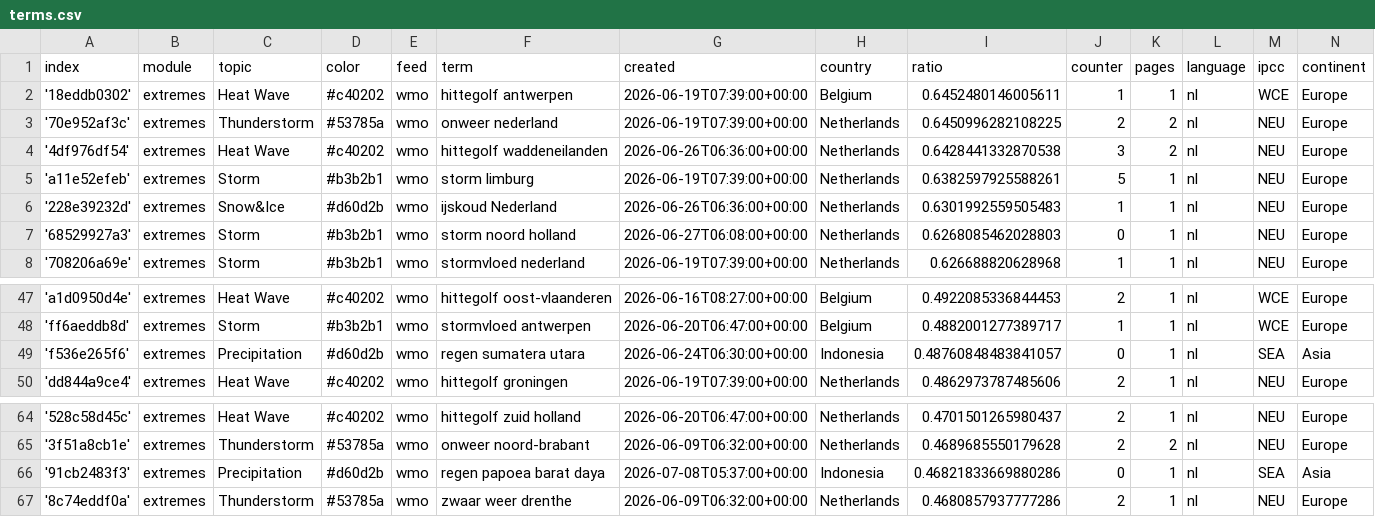
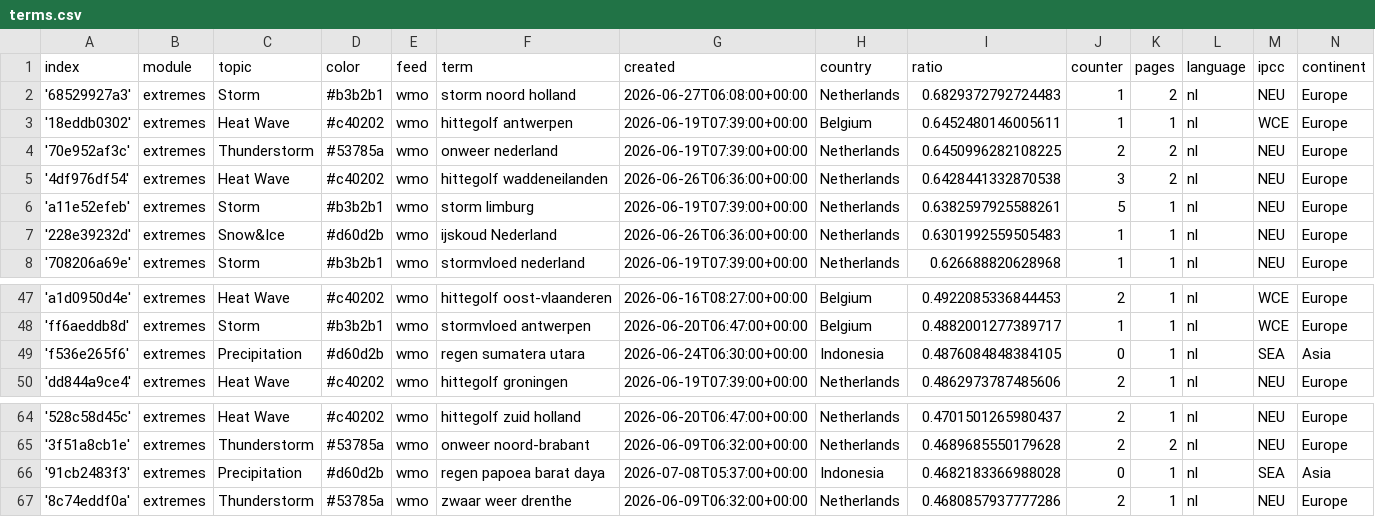
Before and after one commit to MarcoL95-News25/netherlandExtremes, a CSV file: terms.csv, drawn as a sheet; only a part is shown, gaps mark what is left out.

Commit message:
Commit from GitHub Actions (harvest:0.0)

```diff
--- a/terms.csv
+++ b/terms.csv
@@ -1,2 +1,3 @@
 index,module,topic,color,feed,term,created,country,ratio,counter,pages,language,ipcc,continent
+'68529927a3',extremes,Storm,#b3b2b1,wmo,storm noord holland,2026-06-27T06:08:00+00:00,Netherlands,0.6829372792724483,1,2,nl,NEU,Europe
 '18eddb0302',extremes,Heat Wave,#c40202,wmo,hittegolf antwerpen,2026-06-19T07:39:00+00:00,Belgium,0.6452480146005611,1,1,nl,WCE,Europe
@@ -6,3 +7,2 @@ index,module,topic,color,feed,term,created,country,ratio,counter,pages,language,
 '228e39232d',extremes,Snow&Ice,#d60d2b,wmo,ijskoud Nederland,2026-06-26T06:36:00+00:00,Netherlands,0.6301992559505483,1,1,nl,NEU,Europe
-'68529927a3',extremes,Storm,#b3b2b1,wmo,storm noord holland,2026-06-27T06:08:00+00:00,Netherlands,0.6268085462028803,0,1,nl,NEU,Europe
 '708206a69e',extremes,Storm,#b3b2b1,wmo,stormvloed nederland,2026-06-19T07:39:00+00:00,Netherlands,0.626688820628968,1,1,nl,NEU,Europe
@@ -48,3 +48,3 @@ index,module,topic,color,feed,term,created,country,ratio,counter,pages,language,
 'ff6aeddb8d',extremes,Storm,#b3b2b1,wmo,stormvloed antwerpen,2026-06-20T06:47:00+00:00,Belgium,0.4882001277389717,1,1,nl,WCE,Europe
-'f536e265f6',extremes,Precipitation,#d60d2b,wmo,regen sumatera utara,2026-06-24T06:30:00+00:00,Indonesia,0.48760848483841057,0,1,nl,SEA,Asia
+'f536e265f6',extremes,Precipitation,#d60d2b,wmo,regen sumatera utara,2026-06-24T06:30:00+00:00,Indonesia,0.4876084848384105,0,1,nl,SEA,Asia
 'dd844a9ce4',extremes,Heat Wave,#c40202,wmo,hittegolf groningen,2026-06-19T07:39:00+00:00,Netherlands,0.4862973787485606,2,1,nl,NEU,Europe
@@ -65,3 +65,3 @@ index,module,topic,color,feed,term,created,country,ratio,counter,pages,language,
 '3f51a8cb1e',extremes,Thunderstorm,#53785a,wmo,onweer noord-brabant,2026-06-09T06:32:00+00:00,Netherlands,0.4689685550179628,2,2,nl,NEU,Europe
-'91cb2483f3',extremes,Precipitation,#d60d2b,wmo,regen papoea barat daya,2026-07-08T05:37:00+00:00,Indonesia,0.46821833669880286,0,1,nl,SEA,Asia
+'91cb2483f3',extremes,Precipitation,#d60d2b,wmo,regen papoea barat daya,2026-07-08T05:37:00+00:00,Indonesia,0.4682183366988028,0,1,nl,SEA,Asia
 '8c74eddf0a',extremes,Thunderstorm,#53785a,wmo,zwaar weer drenthe,2026-06-09T06:32:00+00:00,Netherlands,0.4680857937777286,2,1,nl,NEU,Europe
```
